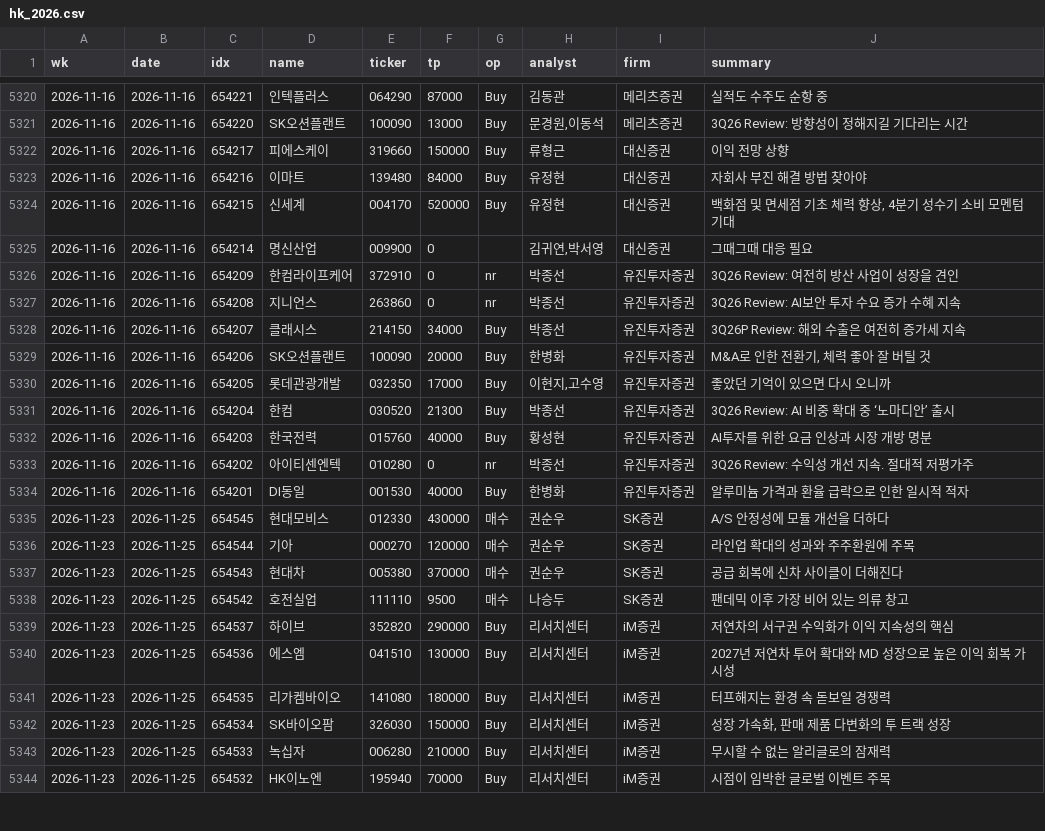
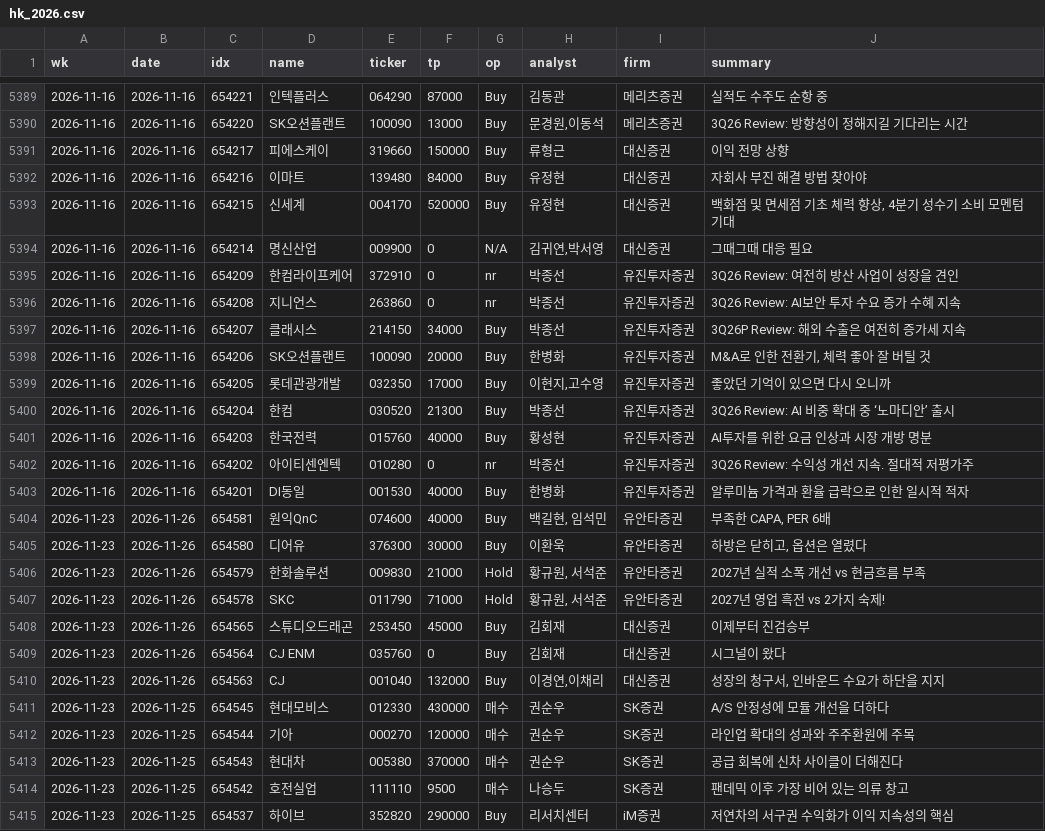
Before and after one commit to joselee63/joselee63.github.io, a CSV file: alpha/reports/hk_2026.csv, drawn as a sheet; only a part is shown, gaps mark what is left out; the shorter side is filled out with more unchanged rows; the diff covers the shown part only.

```diff
--- a/alpha/reports/hk_2026.csv
+++ b/alpha/reports/hk_2026.csv
@@ -5324,3 +5393,3 @@
 2026-11-16,2026-11-16,654215,신세계,004170,520000,Buy,유정현,대신증권,"백화점 및 면세점 기초 체력 향상, 4분기 성수기 소비 모멘텀 기대"
-2026-11-16,2026-11-16,654214,명신산업,009900,0,,"김귀연,박서영",대신증권,그때그때 대응 필요
+2026-11-16,2026-11-16,654214,명신산업,009900,0,N/A,"김귀연,박서영",대신증권,그때그때 대응 필요
 2026-11-16,2026-11-16,654209,한컴라이프케어,372910,0,nr,박종선,유진투자증권,3Q26 Review: 여전히 방산 사업이 성장을 견인
@@ -5334,2 +5403,9 @@
 2026-11-16,2026-11-16,654201,DI동일,001530,40000,Buy,한병화,유진투자증권,알루미늄 가격과 환율 급락으로 인한 일시적 적자
+2026-11-23,2026-11-26,654581,원익QnC,074600,40000,Buy,"백길현, 임석민",유안타증권,"부족한 CAPA, PER 6배"
+2026-11-23,2026-11-26,654580,디어유,376300,30000,Buy,이환욱,유안타증권,"하방은 닫히고, 옵션은 열렸다"
+2026-11-23,2026-11-26,654579,한화솔루션,009830,21000,Hold,"황규원, 서석준",유안타증권,2027년 실적 소폭 개선 vs 현금흐름 부족
+2026-11-23,2026-11-26,654578,SKC,011790,71000,Hold,"황규원, 서석준",유안타증권,2027년 영업 흑전 vs 2가지 숙제!
+2026-11-23,2026-11-26,654565,스튜디오드래곤,253450,45000,Buy,김회재,대신증권,이제부터 진검승부
+2026-11-23,2026-11-26,654564,CJ ENM,035760,0,Buy,김회재,대신증권,시그널이 왔다
+2026-11-23,2026-11-26,654563,CJ,001040,132000,Buy,"이경연,이채리",대신증권,"성장의 청구서, 인바운드 수요가 하단을 지지"
 2026-11-23,2026-11-25,654545,현대모비스,012330,430000,매수,권순우,SK증권,A/S 안정성에 모듈 개선을 더하다
```
Also changed, not shown: 69 moved rows elsewhere in this file.
